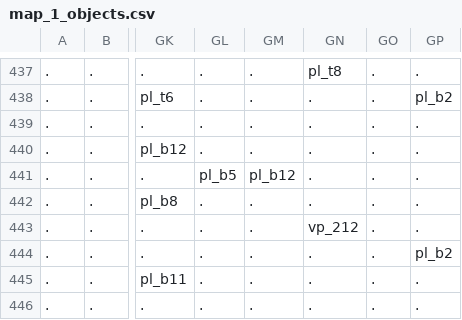
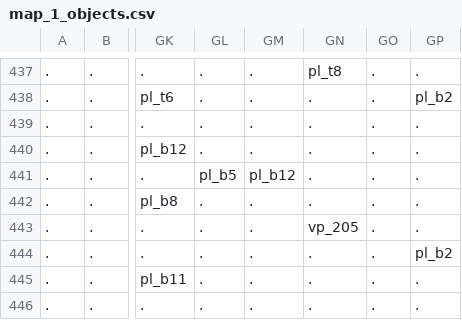
Before and after one commit to Alanorappa/rpg-ecs-online, a CSV file: maps/map_1_objects.csv, drawn as a sheet; only a part is shown, gaps mark what is left out; the diff names each change by its address in the sheet, - before the commit and + after, or states it on an @@ line.

```diff
--- a/maps/map_1_objects.csv
+++ b/maps/map_1_objects.csv
-GN443: vp_212
+GN443: vp_205
```
Also changed, not shown: 19 other files.
